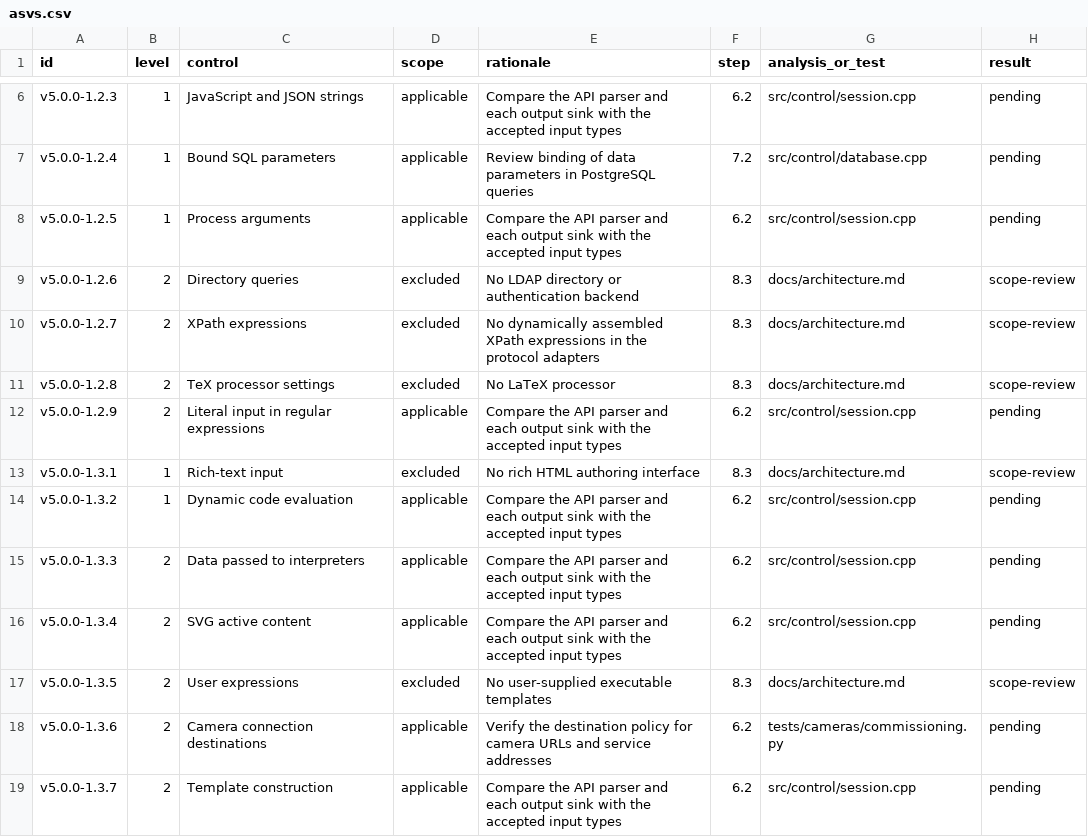
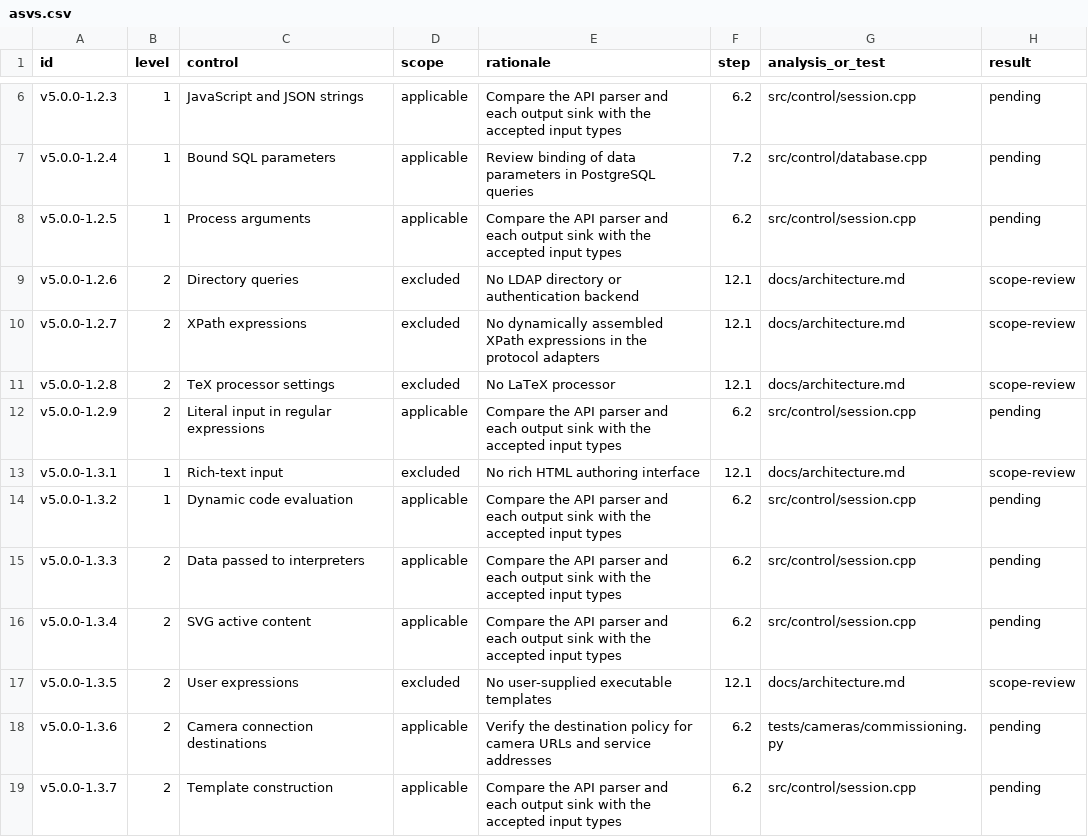
Before and after one commit to d8zerg/bacuri-vms, a CSV file: docs/asvs.csv, drawn as a sheet; only a part is shown, gaps mark what is left out; the diff covers the shown part only.

```diff
--- a/docs/asvs.csv
+++ b/docs/asvs.csv
@@ -8,7 +8,7 @@ v5.0.0-1.2.4,1,Bound SQL parameters,applicable,Review binding of data parameters
 v5.0.0-1.2.5,1,Process arguments,applicable,Compare the API parser and each output sink with the accepted input types,6.2,src/control/session.cpp,pending
-v5.0.0-1.2.6,2,Directory queries,excluded,No LDAP directory or authentication backend,8.3,docs/architecture.md,scope-review
-v5.0.0-1.2.7,2,XPath expressions,excluded,No dynamically assembled XPath expressions in the protocol adapters,8.3,docs/architecture.md,scope-review
-v5.0.0-1.2.8,2,TeX processor settings,excluded,No LaTeX processor,8.3,docs/architecture.md,scope-review
+v5.0.0-1.2.6,2,Directory queries,excluded,No LDAP directory or authentication backend,12.1,docs/architecture.md,scope-review
+v5.0.0-1.2.7,2,XPath expressions,excluded,No dynamically assembled XPath expressions in the protocol adapters,12.1,docs/architecture.md,scope-review
+v5.0.0-1.2.8,2,TeX processor settings,excluded,No LaTeX processor,12.1,docs/architecture.md,scope-review
 v5.0.0-1.2.9,2,Literal input in regular expressions,applicable,Compare the API parser and each output sink with the accepted input types,6.2,src/control/session.cpp,pending
-v5.0.0-1.3.1,1,Rich-text input,excluded,No rich HTML authoring interface,8.3,docs/architecture.md,scope-review
+v5.0.0-1.3.1,1,Rich-text input,excluded,No rich HTML authoring interface,12.1,docs/architecture.md,scope-review
 v5.0.0-1.3.2,1,Dynamic code evaluation,applicable,Compare the API parser and each output sink with the accepted input types,6.2,src/control/session.cpp,pending
@@ -16,3 +16,3 @@ v5.0.0-1.3.3,2,Data passed to interpreters,applicable,Compare the API parser and
 v5.0.0-1.3.4,2,SVG active content,applicable,Compare the API parser and each output sink with the accepted input types,6.2,src/control/session.cpp,pending
-v5.0.0-1.3.5,2,User expressions,excluded,No user-supplied executable templates,8.3,docs/architecture.md,scope-review
+v5.0.0-1.3.5,2,User expressions,excluded,No user-supplied executable templates,12.1,docs/architecture.md,scope-review
 v5.0.0-1.3.6,2,Camera connection destinations,applicable,Verify the destination policy for camera URLs and service addresses,6.2,tests/cameras/commissioning.py,pending
```
Also changed, not shown: 60 edited cells elsewhere in this file, 22 other files.
